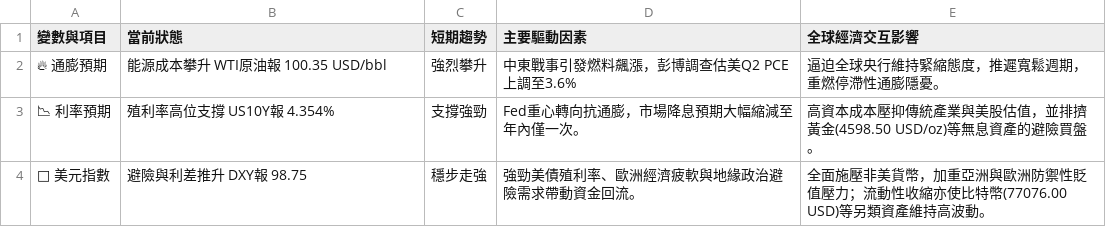
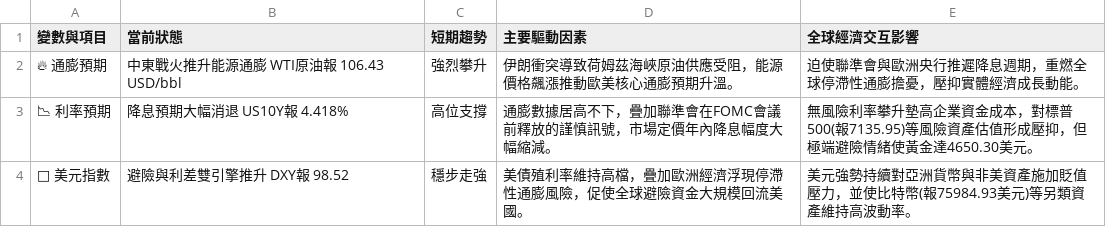
Before and after one commit to soga52-rgb/macro-dashboard, a CSV file: macro_analysis.csv, drawn as a sheet.

```diff
--- a/macro_analysis.csv
+++ b/macro_analysis.csv
@@ -1,4 +1,4 @@
 變數與項目,當前狀態,短期趨勢,主要驅動因素,全球經濟交互影響
-🔥 通膨預期,能源成本攀升 WTI原油報 100.35 USD/bbl,強烈攀升,中東戰事引發燃料飆漲，彭博調查估美Q2 PCE上調至3.6%,逼迫全球央行維持緊縮態度，推遲寬鬆週期，重燃停滯性通膨隱憂。
-📉 利率預期,殖利率高位支撐 US10Y報 4.354%,支撐強勁,Fed重心轉向抗通膨，市場降息預期大幅縮減至年內僅一次。,高資本成本壓抑傳統產業與美股估值，並排擠黃金(4598.50 USD/oz)等無息資產的避險買盤。
-🦅 美元指數,避險與利差推升 DXY報 98.75,穩步走強,強勁美債殖利率、歐洲經濟疲軟與地緣政治避險需求帶動資金回流。,全面施壓非美貨幣，加重亞洲與歐洲防禦性貶值壓力；流動性收縮亦使比特幣(77076.00 USD)等另類資產維持高波動。
+🔥 通膨預期,中東戰火推升能源通膨 WTI原油報 106.43 USD/bbl,強烈攀升,伊朗衝突導致荷姆茲海峽原油供應受阻，能源價格飆漲推動歐美核心通膨預期升溫。,迫使聯準會與歐洲央行推遲降息週期，重燃全球停滯性通膨擔憂，壓抑實體經濟成長動能。
+📉 利率預期,降息預期大幅消退 US10Y報 4.418%,高位支撐,通膨數據居高不下，疊加聯準會在FOMC會議前釋放的謹慎訊號，市場定價年內降息幅度大幅縮減。,無風險利率攀升墊高企業資金成本，對標普500(報7135.95)等風險資產估值形成壓抑，但極端避險情緒使黃金達4650.30美元。
+🦅 美元指數,避險與利差雙引擎推升 DXY報 98.52,穩步走強,美債殖利率維持高檔，疊加歐洲經濟浮現停滯性通膨風險，促使全球避險資金大規模回流美國。,美元強勢持續對亞洲貨幣與非美資產施加貶值壓力，並使比特幣(報75984.93美元)等另類資產維持高波動率。
```
Also changed, not shown: 4 other files.
